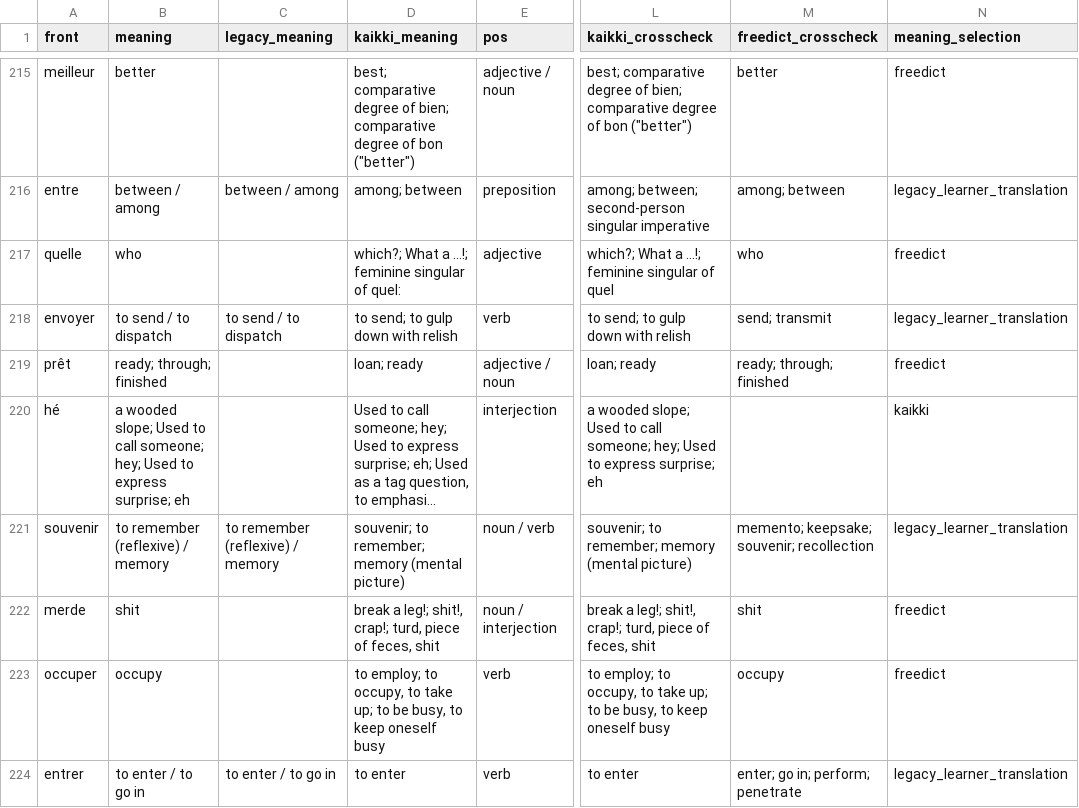
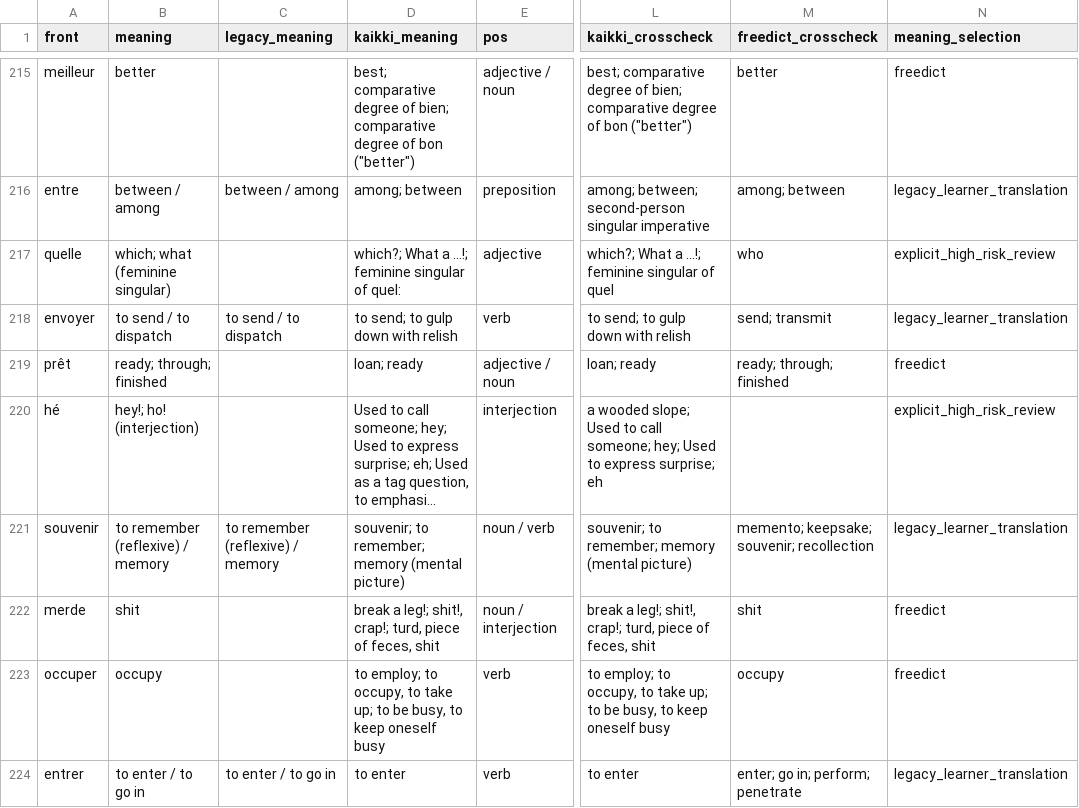
Before and after one commit to ualispublishing/learning, a CSV file: audit/french_core1000_candidate_evidence.csv, drawn as a sheet; only a part is shown, gaps mark what is left out; long unchanged cells end in …; the diff covers the shown part only; the diff names each change by its address in the sheet, - before the commit and + after, or states it on an @@ line.

```diff
--- a/audit/french_core1000_candidate_evidence.csv
+++ b/audit/french_core1000_candidate_evidence.csv
-B217 (meaning): who
+B217 (meaning): which; what (feminine singular)
-N217 (meaning_selection): freedict
+N217 (meaning_selection): explicit_high_risk_review
-B220 (meaning): a wooded slope; Used to call someone; hey; Used to express surprise; eh
+B220 (meaning): hey!; ho! (interjection)
-N220 (meaning_selection): kaikki
+N220 (meaning_selection): explicit_high_risk_review
```
Also changed, not shown: 96 edited cells elsewhere in this file, audit/french_core1000_semantic_audit.csv, audit/french_top1000_candidate.csv, 9 other files.
